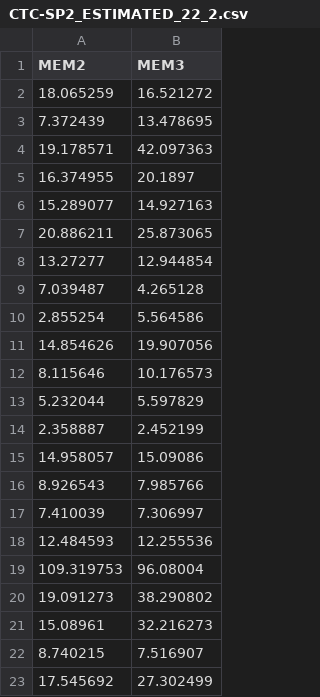
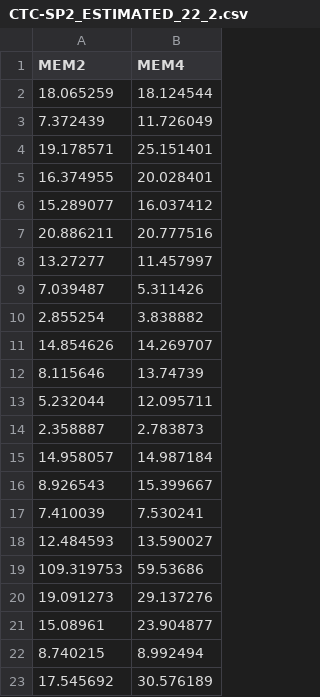
Before and after one commit to DjoserKhemSimeu/scheduling-simulator, a CSV file: src/tester/CTC-SP2_ESTIMATED_22_2.csv, drawn as a sheet.

```diff
--- a/src/tester/CTC-SP2_ESTIMATED_22_2.csv
+++ b/src/tester/CTC-SP2_ESTIMATED_22_2.csv
@@ -1,23 +1,23 @@
-MEM2,MEM3
-18.065259,16.521272
-7.372439,13.478695
-19.178571,42.097363
-16.374955,20.1897
-15.289077,14.927163
-20.886211,25.873065
-13.27277,12.944854
-7.039487,4.265128
-2.855254,5.564586
-14.854626,19.907056
-8.115646,10.176573
-5.232044,5.597829
-2.358887,2.452199
-14.958057,15.09086
-8.926543,7.985766
-7.410039,7.306997
-12.484593,12.255536
-109.319753,96.08004
-19.091273,38.290802
-15.08961,32.216273
-8.740215,7.516907
-17.545692,27.302499
+MEM2,MEM4
+18.065259,18.124544
+7.372439,11.726049
+19.178571,25.151401
+16.374955,20.028401
+15.289077,16.037412
+20.886211,20.777516
+13.27277,11.457997
+7.039487,5.311426
+2.855254,3.838882
+14.854626,14.269707
+8.115646,13.74739
+5.232044,12.095711
+2.358887,2.783873
+14.958057,14.987184
+8.926543,15.399667
+7.410039,7.530241
+12.484593,13.590027
+109.319753,59.53686
+19.091273,29.137276
+15.08961,23.904877
+8.740215,8.992494
+17.545692,30.576189
```
Also changed, not shown: src/tester/CTC-SP2_ACTUAL_22_2.csv, src/tester/LUBLIN 256_ACTUAL_50_2.csv, 20 other files.
